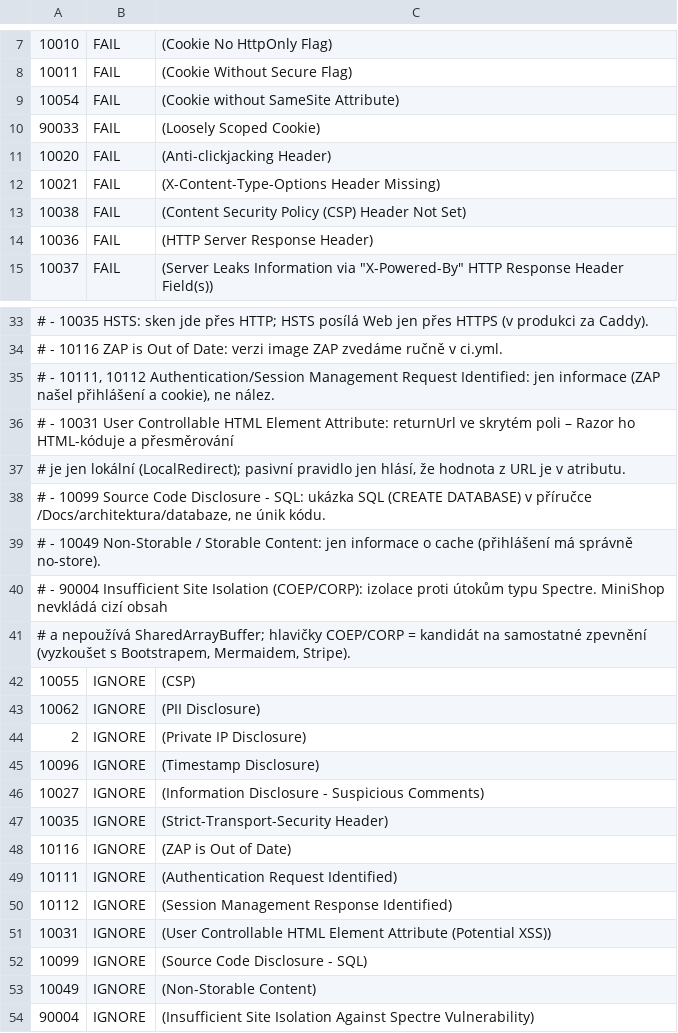
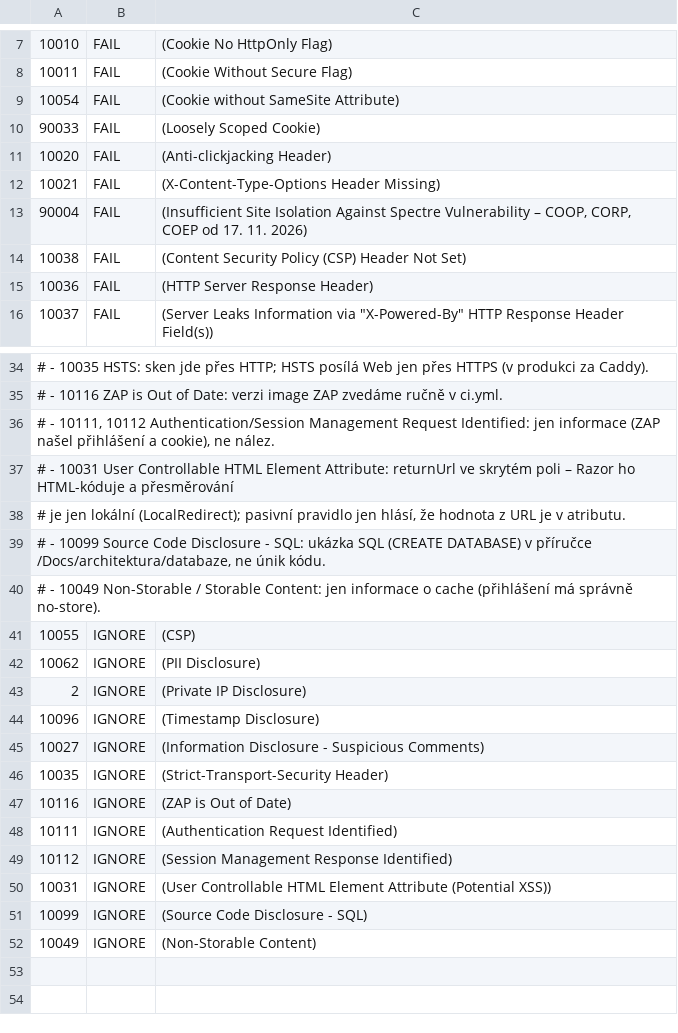
Before and after one commit to ftichy/MiniShop, a TSV file: .github/zap/rules.tsv, drawn as a sheet; only a part is shown, gaps mark what is left out; removed rows and columns are numbered as before the commit, all else as after; the diff names each change by its address in the sheet, - before the commit and + after, or states it on an @@ line.

```diff
--- a/.github/zap/rules.tsv
+++ b/.github/zap/rules.tsv
+row 13: 90004 | FAIL | (Insufficient Site Isolation Against Spectre Vulnerability – COOP, CORP, COEP od 17. 11. 2026)
-row 40: # - 90004 Insufficient Site Isolation (COEP/CORP): izolace proti útokům typu Spectre. MiniShop nevkládá cizí obsah
-row 41: # a nepoužívá SharedArrayBuffer; hlavičky COEP/CORP = kandidát na samostatné zpevnění (vyzkoušet s Bootstrapem, Mermaidem, Stripe).
-row 54: 90004 | IGNORE | (Insufficient Site Isolation Against Spectre Vulnerability)
```
Also changed, not shown: 5 other files.
